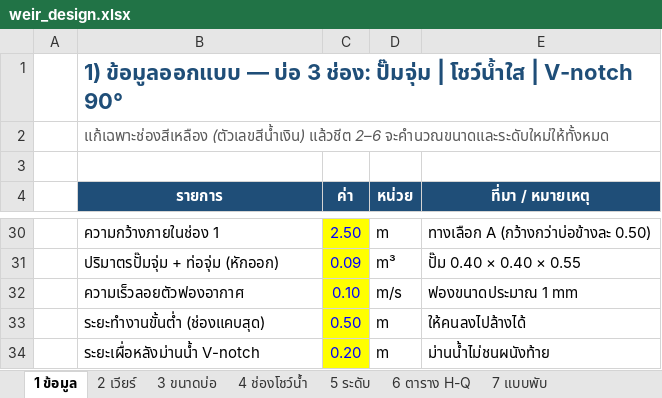
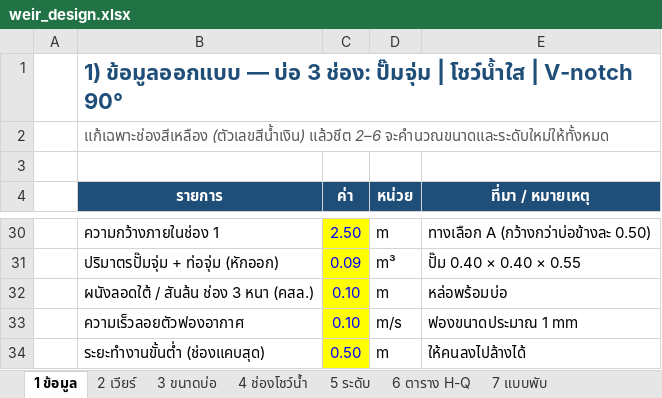
Before and after one commit to artkantaphit43/-, an Excel workbook: weir_design.xlsx, sheet 1 ข้อมูล, drawn as a sheet; only a part is shown, gaps mark what is left out; the shorter side is filled out with more unchanged rows; values as stored, in another font and other column widths than the file's, no borders; the diff names each change by its address in the sheet, - before the commit and + after, or states it on an @@ line.

```diff
--- a/weir_design.xlsx (sheet 1 ข้อมูล)
+++ b/weir_design.xlsx (sheet 1 ข้อมูล)
+row 32:  | ผนังลอดใต้ / สันล้น ช่อง 3 หนา (คสล.) | 0.10 | m | หล่อพร้อมบ่อ
```
Also changed, not shown: sheet 7 แบบพับ, sheet 3 ขนาดบ่อ, sheet 9 HRT ช่อง 1, formulas that keep their value, 13 other files.
